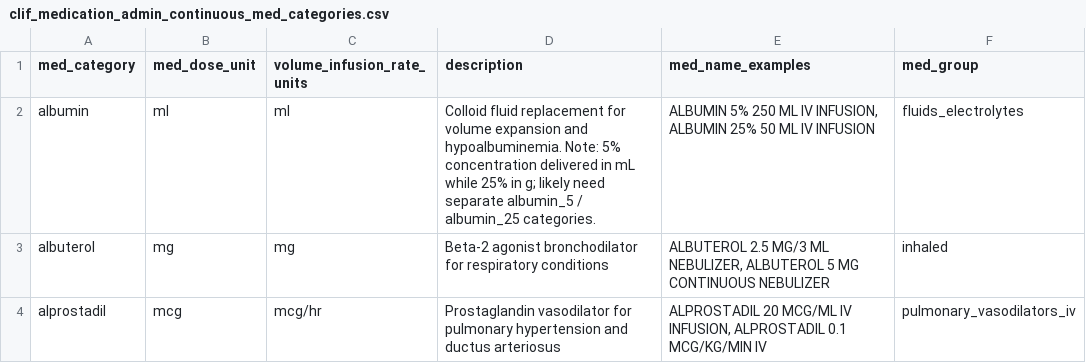
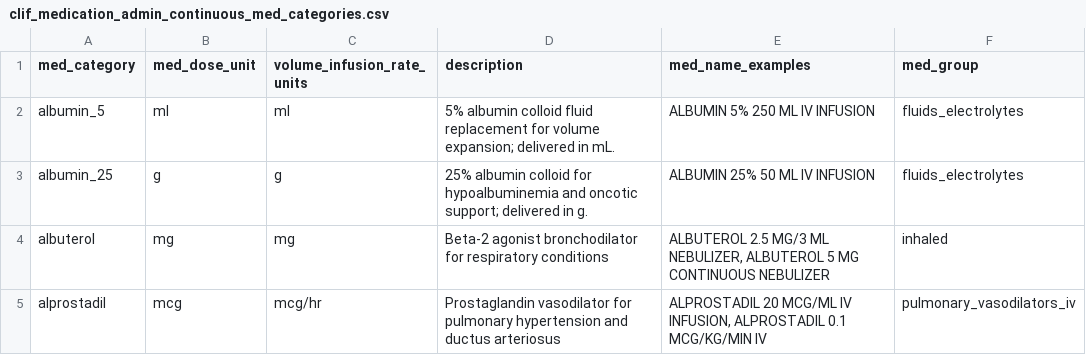
Before and after one commit to Common-Longitudinal-ICU-data-Format/CLIF, a CSV file: mCIDE/medication_admin_continuous/clif_medication_admin_continuous_med_categories.csv, drawn as a sheet; only a part is shown.

Commit message:
doc: split albumin to albumin_5 and albumin_25
https://github.com/Common-Longitudinal-ICU-data-Format/CLIF/issues/210

```diff
--- a/mCIDE/medication_admin_continuous/clif_medication_admin_continuous_med_categories.csv
+++ b/mCIDE/medication_admin_continuous/clif_medication_admin_continuous_med_categories.csv
@@ -1,3 +1,4 @@
 med_category,med_dose_unit,volume_infusion_rate_units,description,med_name_examples,med_group
-albumin,ml,ml,Colloid fluid replacement for volume expansion and hypoalbuminemia. Note: 5% concentration delivered in mL while 25% in g; likely need separate albumin_5 / albumin_25 categories.,"ALBUMIN 5% 250 ML IV INFUSION, ALBUMIN 25% 50 ML IV INFUSION",fluids_electrolytes
+albumin_5,ml,ml,5% albumin colloid fluid replacement for volume expansion; delivered in mL.,ALBUMIN 5% 250 ML IV INFUSION,fluids_electrolytes
+albumin_25,g,g,25% albumin colloid for hypoalbuminemia and oncotic support; delivered in g.,ALBUMIN 25% 50 ML IV INFUSION,fluids_electrolytes
 albuterol,mg,mg,Beta-2 agonist bronchodilator for respiratory conditions,"ALBUTEROL 2.5 MG/3 ML NEBULIZER, ALBUTEROL 5 MG CONTINUOUS NEBULIZER",inhaled
```
